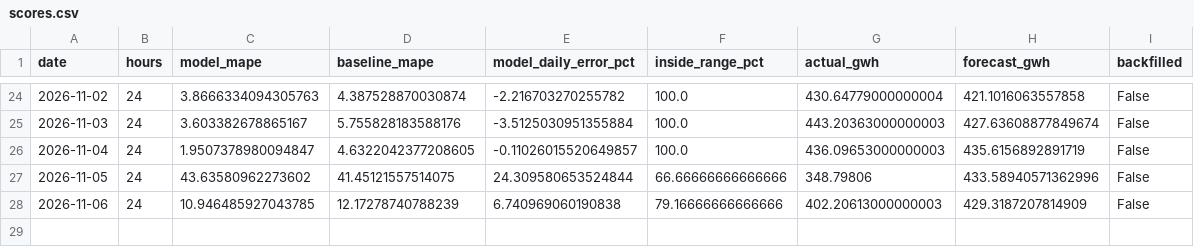
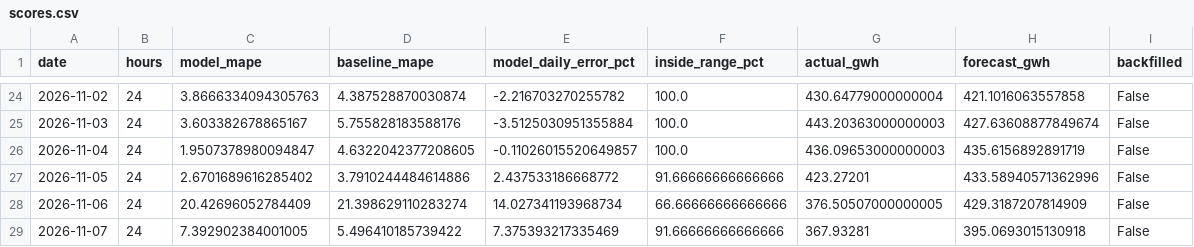
Before and after one commit to SAMYSOSERIOUS/DEEL, a CSV file: results/areas/TenneT/scores.csv, drawn as a sheet; only a part is shown, gaps mark what is left out.

```diff
--- a/results/areas/TenneT/scores.csv
+++ b/results/areas/TenneT/scores.csv
@@ -26,3 +26,4 @@ date,hours,model_mape,baseline_mape,model_daily_error_pct,inside_range_pct,actua
 2026-11-04,24,1.9507378980094847,4.6322042377208605,-0.11026015520649857,100.0,436.09653000000003,435.6156892891719,False
-2026-11-05,24,43.63580962273602,41.45121557514075,24.309580653524844,66.66666666666666,348.79806,433.58940571362996,False
-2026-11-06,24,10.946485927043785,12.17278740788239,6.740969060190838,79.16666666666666,402.20613000000003,429.3187207814909,False
+2026-11-05,24,2.6701689616285402,3.7910244484614886,2.437533186668772,91.66666666666666,423.27201,433.58940571362996,False
+2026-11-06,24,20.42696052784409,21.398629110283274,14.027341193968734,66.66666666666666,376.50507000000005,429.3187207814909,False
+2026-11-07,24,7.392902384001005,5.496410185739422,7.375393217335469,91.66666666666666,367.93281,395.0693015130918,False
```
Also changed, not shown: results/areas/50Hertz/scores.csv, results/areas/Amprion/scores.csv, 22 other files.
